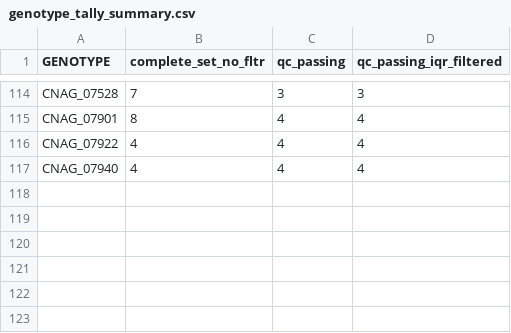
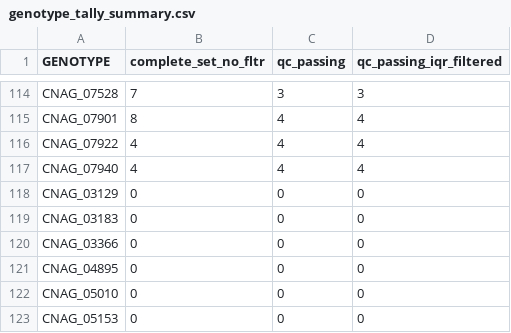
Before and after one commit to cmatKhan/induction_experiment_table, a CSV file: data/genotype_tally_summary.csv, drawn as a sheet; only a part is shown, gaps mark what is left out; the diff names each change by its address in the sheet, - before the commit and + after, or states it on an @@ line.

Commit message:
adding 0 count genos

```diff
--- a/data/genotype_tally_summary.csv
+++ b/data/genotype_tally_summary.csv
+row 118: CNAG_03129 | 0 | 0 | 0
+row 119: CNAG_03183 | 0 | 0 | 0
+row 120: CNAG_03366 | 0 | 0 | 0
+row 121: CNAG_04895 | 0 | 0 | 0
+row 122: CNAG_05010 | 0 | 0 | 0
+row 123: CNAG_05153 | 0 | 0 | 0
```
